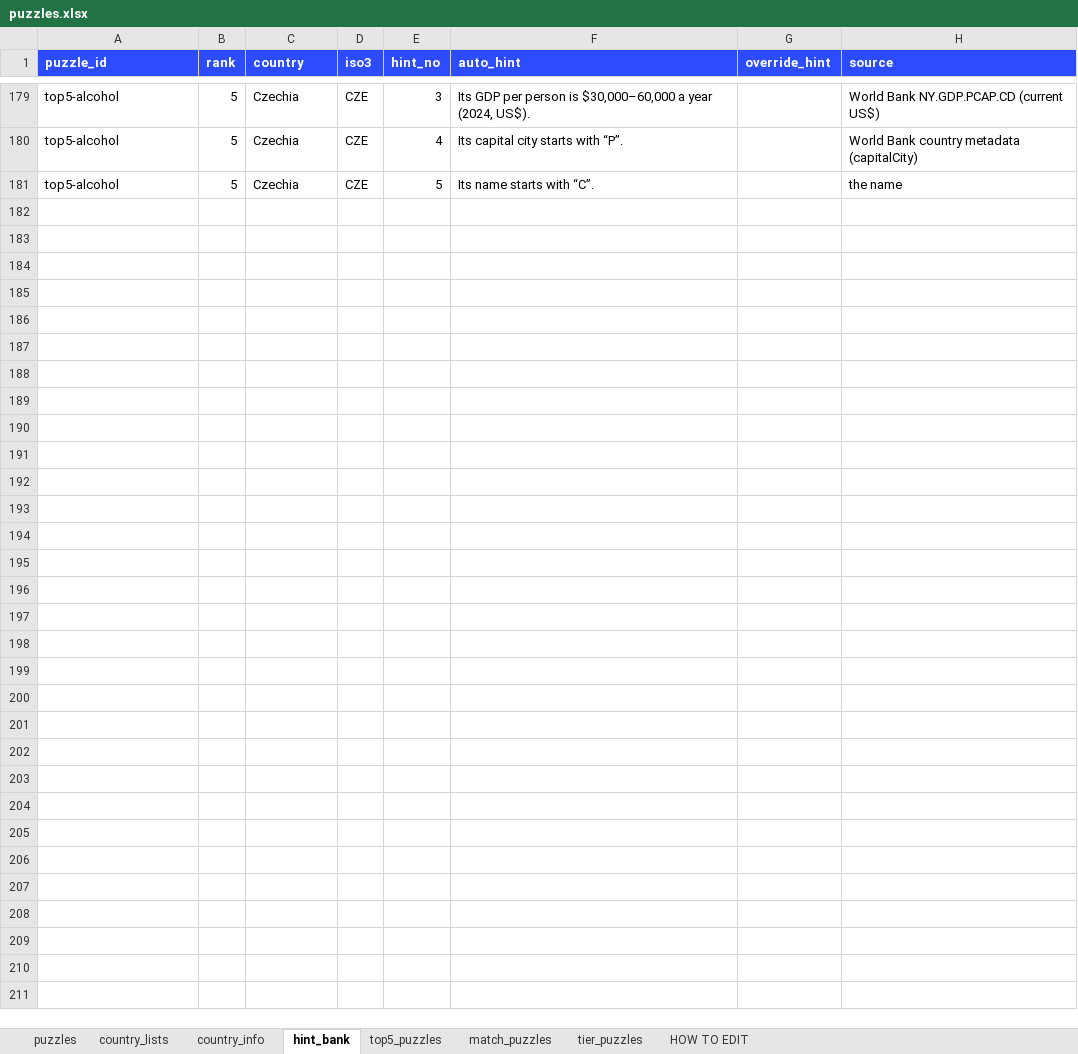
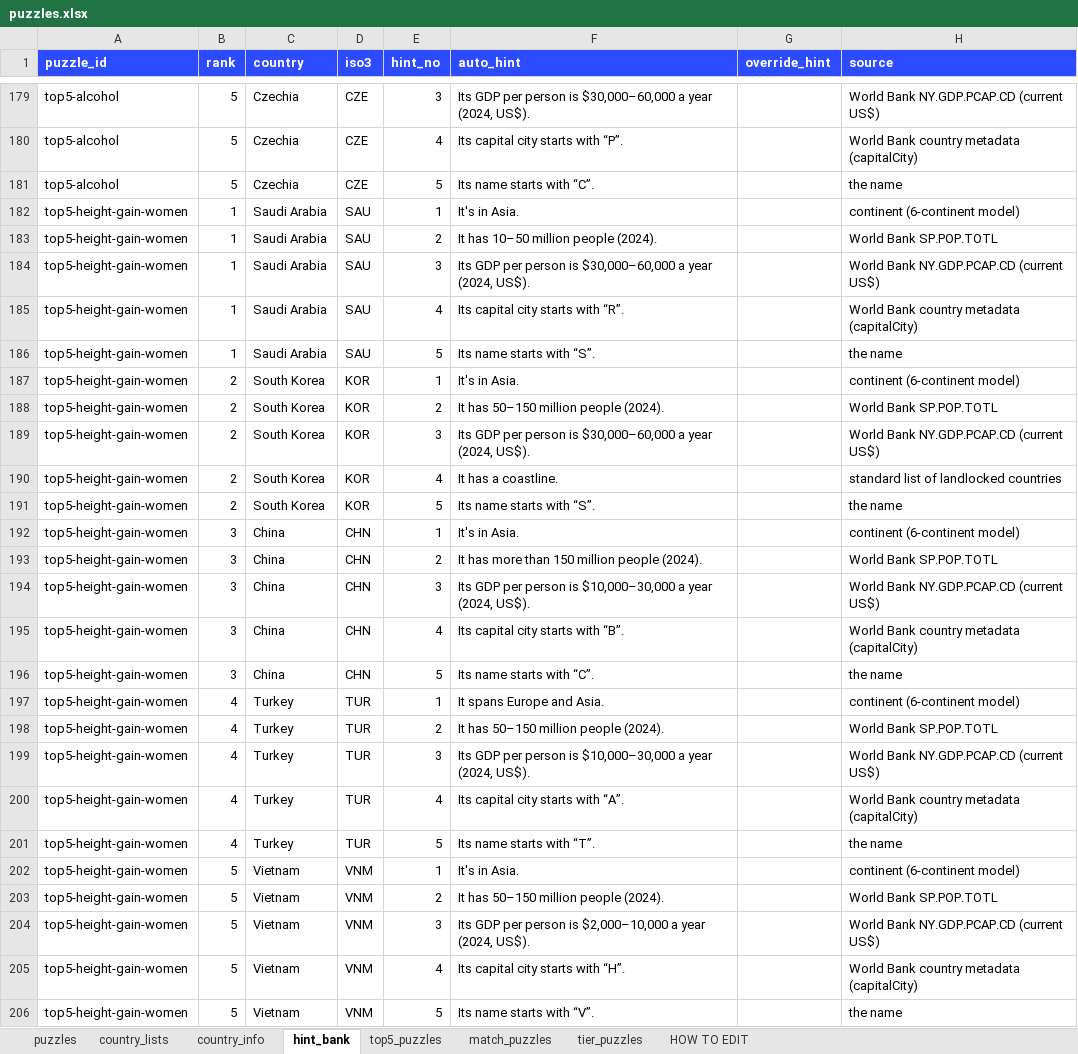
Before and after one commit to MichaelYao88/rankd, an Excel workbook: puzzles.xlsx, sheet hint_bank, drawn as a sheet; only a part is shown, gaps mark what is left out; values as stored, in another font and other column widths than the file's, no borders; the diff names each change by its address in the sheet, - before the commit and + after, or states it on an @@ line.

```diff
--- a/puzzles.xlsx (sheet hint_bank)
+++ b/puzzles.xlsx (sheet hint_bank)
+row 182: top5-height-gain-women | 1 | Saudi Arabia | SAU | 1 | It's in Asia. |  | continent (6-continent model)
+row 183: top5-height-gain-women | 1 | Saudi Arabia | SAU | 2 | It has 10–50 million people (2024). |  | World Bank SP.POP.TOTL
+row 184: top5-height-gain-women | 1 | Saudi Arabia | SAU | 3 | Its GDP per person is $30,000–60,000 a year (2024, US$). |  | World Bank NY.GDP.PCAP.CD (current US$)
+row 185: top5-height-gain-women | 1 | Saudi Arabia | SAU | 4 | Its capital city starts with “R”. |  | World Bank country metadata (capitalCity)
+row 186: top5-height-gain-women | 1 | Saudi Arabia | SAU | 5 | Its name starts with “S”. |  | the name
+row 187: top5-height-gain-women | 2 | South Korea | KOR | 1 | It's in Asia. |  | continent (6-continent model)
+row 188: top5-height-gain-women | 2 | South Korea | KOR | 2 | It has 50–150 million people (2024). |  | World Bank SP.POP.TOTL
+row 189: top5-height-gain-women | 2 | South Korea | KOR | 3 | Its GDP per person is $30,000–60,000 a year (2024, US$). |  | World Bank NY.GDP.PCAP.CD (current US$)
+row 190: top5-height-gain-women | 2 | South Korea | KOR | 4 | It has a coastline. |  | standard list of landlocked countries
+row 191: top5-height-gain-women | 2 | South Korea | KOR | 5 | Its name starts with “S”. |  | the name
+row 192: top5-height-gain-women | 3 | China | CHN | 1 | It's in Asia. |  | continent (6-continent model)
+row 193: top5-height-gain-women | 3 | China | CHN | 2 | It has more than 150 million people (2024). |  | World Bank SP.POP.TOTL
+row 194: top5-height-gain-women | 3 | China | CHN | 3 | Its GDP per person is $10,000–30,000 a year (2024, US$). |  | World Bank NY.GDP.PCAP.CD (current US$)
+row 195: top5-height-gain-women | 3 | China | CHN | 4 | Its capital city starts with “B”. |  | World Bank country metadata (capitalCity)
+row 196: top5-height-gain-women | 3 | China | CHN | 5 | Its name starts with “C”. |  | the name
+row 197: top5-height-gain-women | 4 | Turkey | TUR | 1 | It spans Europe and Asia. |  | continent (6-continent model)
+row 198: top5-height-gain-women | 4 | Turkey | TUR | 2 | It has 50–150 million people (2024). |  | World Bank SP.POP.TOTL
+row 199: top5-height-gain-women | 4 | Turkey | TUR | 3 | Its GDP per person is $10,000–30,000 a year (2024, US$). |  | World Bank NY.GDP.PCAP.CD (current US$)
+row 200: top5-height-gain-women | 4 | Turkey | TUR | 4 | Its capital city starts with “A”. |  | World Bank country metadata (capitalCity)
+row 201: top5-height-gain-women | 4 | Turkey | TUR | 5 | Its name starts with “T”. |  | the name
+row 202: top5-height-gain-women | 5 | Vietnam | VNM | 1 | It's in Asia. |  | continent (6-continent model)
+row 203: top5-height-gain-women | 5 | Vietnam | VNM | 2 | It has 50–150 million people (2024). |  | World Bank SP.POP.TOTL
+row 204: top5-height-gain-women | 5 | Vietnam | VNM | 3 | Its GDP per person is $2,000–10,000 a year (2024, US$). |  | World Bank NY.GDP.PCAP.CD (current US$)
+row 205: top5-height-gain-women | 5 | Vietnam | VNM | 4 | Its capital city starts with “H”. |  | World Bank country metadata (capitalCity)
+row 206: top5-height-gain-women | 5 | Vietnam | VNM | 5 | Its name starts with “V”. |  | the name
```
Also changed, not shown: sheet country_lists, sheet top5_puzzles, 7 other files.
